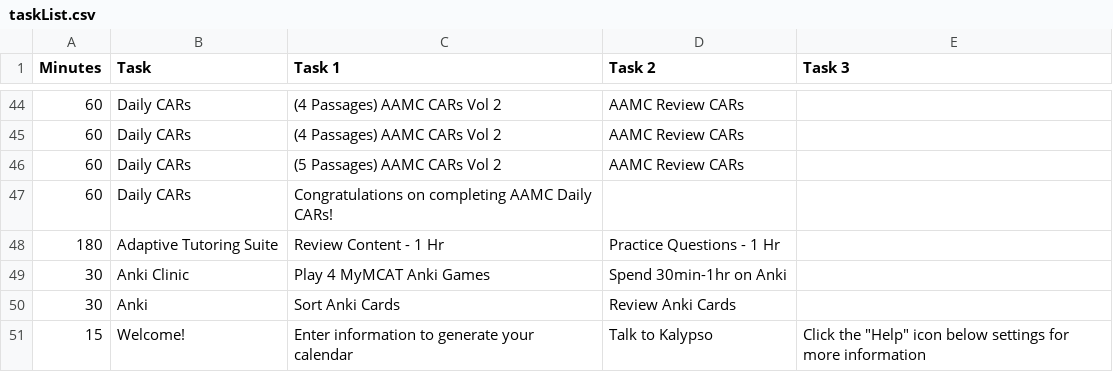
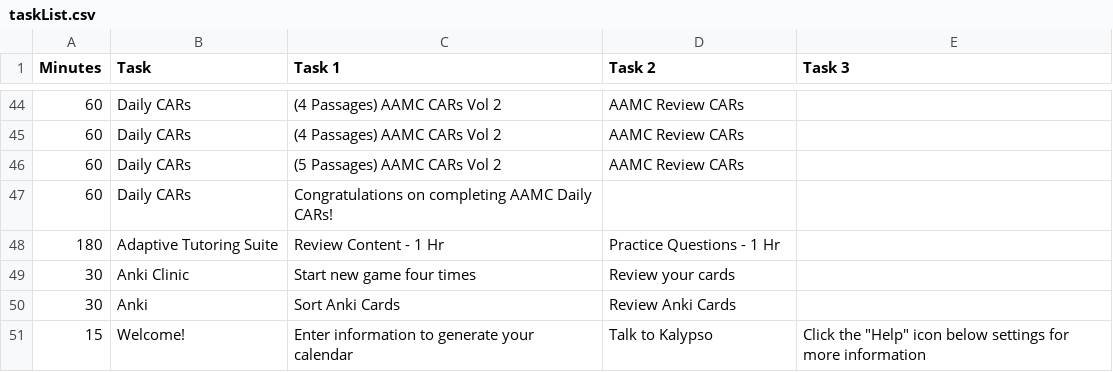
Before and after one commit to MyMCATAI/my-mcat, a CSV file: app/api/event-task/taskList.csv, drawn as a sheet; only a part is shown, gaps mark what is left out.

```diff
--- a/app/api/event-task/taskList.csv
+++ b/app/api/event-task/taskList.csv
@@ -48,3 +48,3 @@ Minutes,Task,Task 1,Task 2,Task 3
 180,Adaptive Tutoring Suite,Review Content - 1 Hr, Practice Questions - 1 Hr,
-30,Anki Clinic,Play 4 MyMCAT Anki Games,Spend 30min-1hr on Anki,
+30,Anki Clinic,Start new game four times,Review your cards
 30,Anki,Sort Anki Cards,Review Anki Cards,
```
Also changed, not shown: 2 other files.
